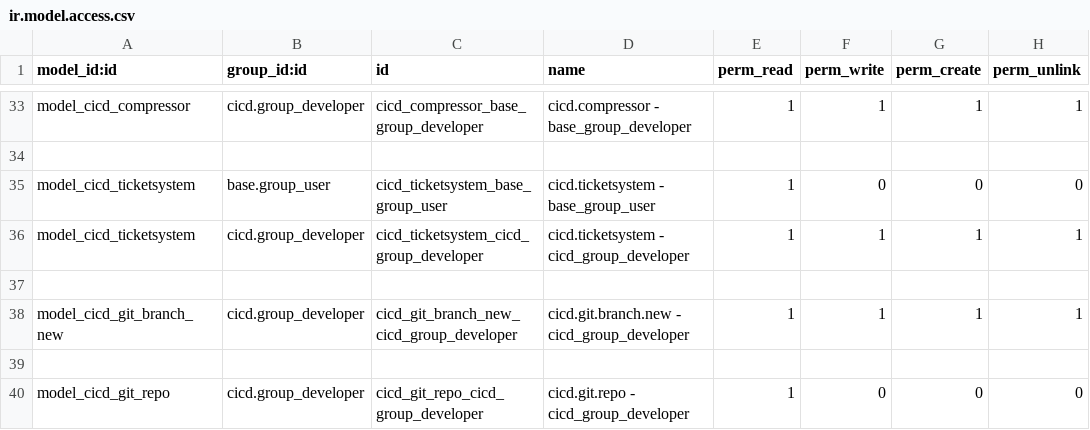
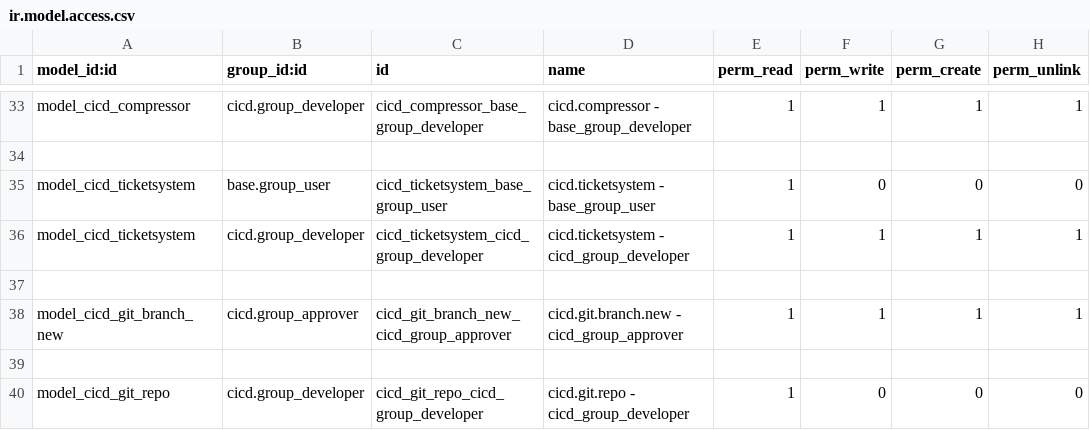
Before and after one commit to odoochain/odoo-cicd, a CSV file: odoo_admin/addons/cicd/security/ir.model.access.csv, drawn as a sheet; only a part is shown, gaps mark what is left out.

Commit message:
hotfix: changed security for new branch

```diff
--- a/odoo_admin/addons/cicd/security/ir.model.access.csv
+++ b/odoo_admin/addons/cicd/security/ir.model.access.csv
@@ -37,3 +37,3 @@ model_cicd_ticketsystem,cicd.group_developer,cicd_ticketsystem_cicd_group_develo
 
-model_cicd_git_branch_new,cicd.group_developer,cicd_git_branch_new_cicd_group_developer,cicd.git.branch.new - cicd_group_developer,1,1,1,1
+model_cicd_git_branch_new,cicd.group_approver,cicd_git_branch_new_cicd_group_approver,cicd.git.branch.new - cicd_group_approver,1,1,1,1
 
```
